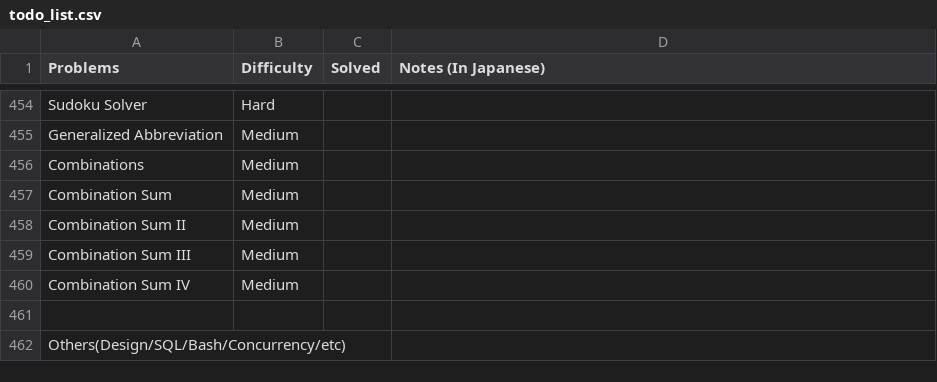
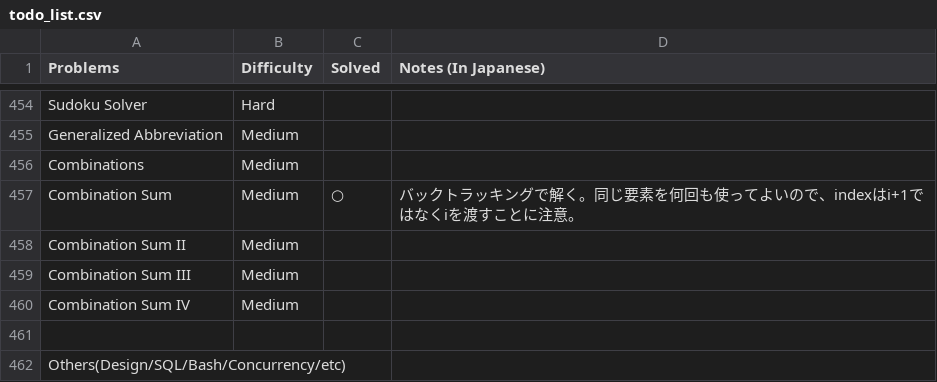
Before and after one commit to sokazaki/leetcode_solutions, a CSV file: todo_list.csv, drawn as a sheet; only a part is shown, gaps mark what is left out.

Commit message:
Update todo_list.csv

```diff
--- a/todo_list.csv
+++ b/todo_list.csv
@@ -456,3 +456,3 @@ Generalized Abbreviation,Medium,,
 Combinations,Medium,,
-Combination Sum,Medium,,
+Combination Sum,Medium,○,バックトラッキングで解く。同じ要素を何回も使ってよいので、indexはi+1ではなくiを渡すことに注意。
 Combination Sum II,Medium,,
```
